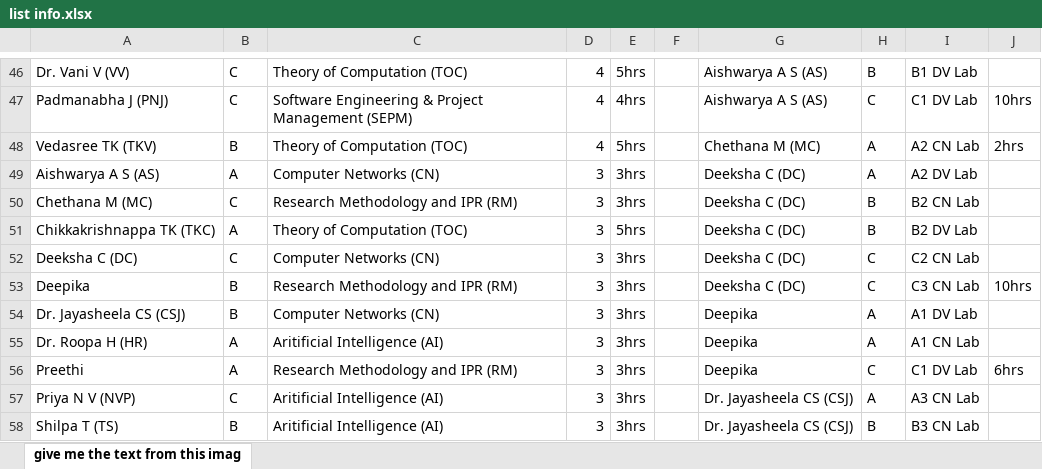
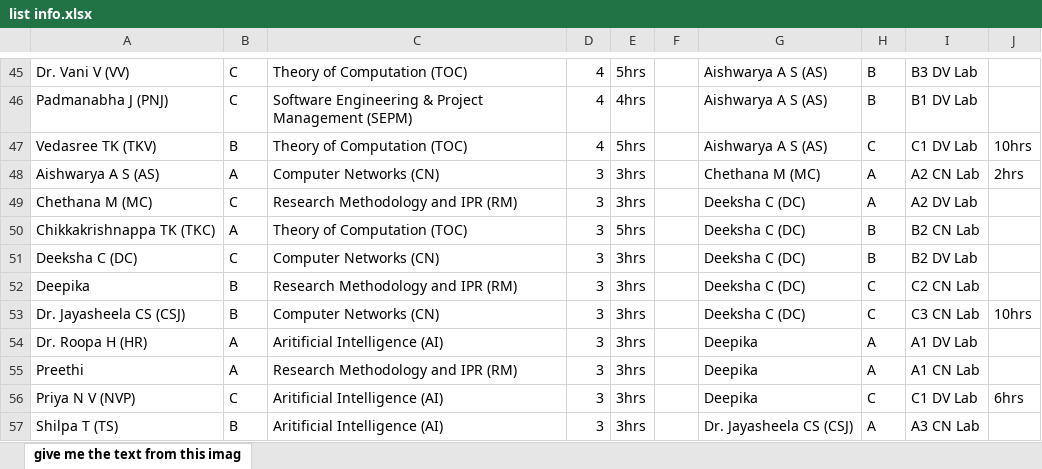
Before and after one commit to V-ManishBIT130/BIT-ISE-Time-Table-Generator, an Excel workbook: public/list info.xlsx, sheet give me the text from this imag, drawn as a sheet; only a part is shown, gaps mark what is left out; values as stored, in another font and other column widths than the file's, no borders; charts and pictures and table styles not drawn; addresses are those after the commit; the diff covers the shown part only; the diff names each change by its address in the sheet, - before the commit and + after, or states it on an @@ line.

```diff
--- a/public/list info.xlsx (sheet give me the text from this imag)
+++ b/public/list info.xlsx (sheet give me the text from this imag)
-I45: B1 DV Lab
+I45: B3 DV Lab
-H46: C
+H46: B
-I46: C1 DV Lab
+I46: B1 DV Lab
-J46: 10hrs
+J46: (empty)
-G47: Chethana M (MC)
+G47: Aishwarya A S (AS)
-H47: A
+H47: C
-I47: A2 CN Lab
+I47: C1 DV Lab
-J47: 2hrs
+J47: 10hrs
-G48: Deeksha C (DC)
+G48: Chethana M (MC)
-I48: A2 DV Lab
+I48: A2 CN Lab
-J48: (empty)
+J48: 2hrs
-H49: B
+H49: A
-I49: B2 CN Lab
+I49: A2 DV Lab
-I50: B2 DV Lab
+I50: B2 CN Lab
-H51: C
+H51: B
-I51: C2 CN Lab
+I51: B2 DV Lab
-I52: C3 CN Lab
+I52: C2 CN Lab
-J52: 10hrs
+J52: (empty)
-G53: Deepika
+G53: Deeksha C (DC)
-H53: A
+H53: C
-I53: A1 DV Lab
+I53: C3 CN Lab
-J53: (empty)
+J53: 10hrs
-I54: A1 CN Lab
+I54: A1 DV Lab
-H55: C
+H55: A
-I55: C1 DV Lab
+I55: A1 CN Lab
-J55: 6hrs
+J55: (empty)
-G56: Dr. Jayasheela CS (CSJ)
+G56: Deepika
-H56: A
+H56: C
-I56: A3 CN Lab
+I56: C1 DV Lab
-J56: (empty)
+J56: 6hrs
-H57: B
+H57: A
-I57: B3 CN Lab
+I57: A3 CN Lab
```
Also changed, not shown: 4 added rows, 4 removed rows and 92 edited cells elsewhere in this sheet, charts or pictures, 6 other files.
